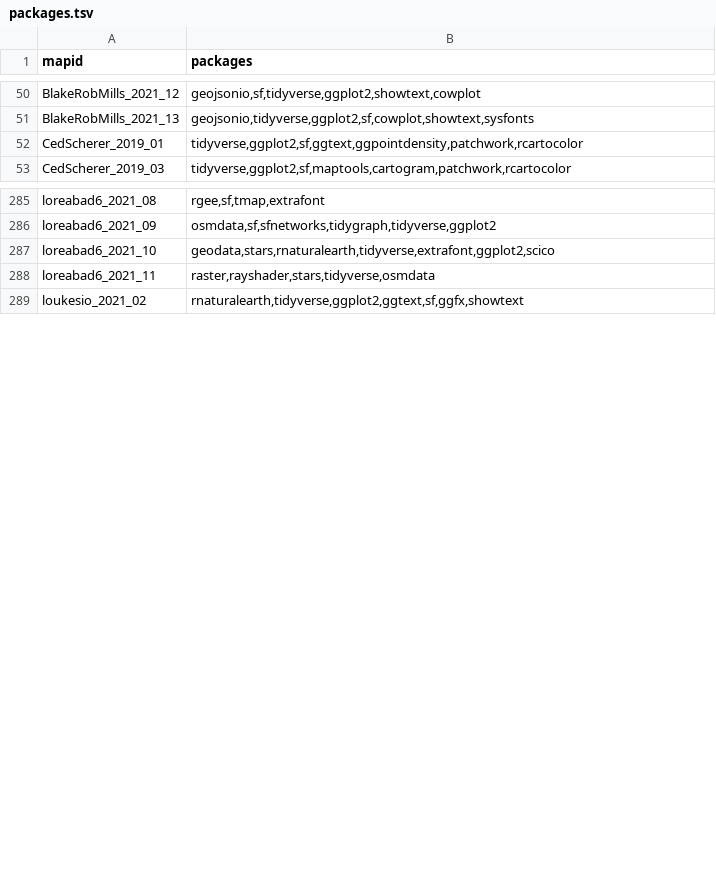
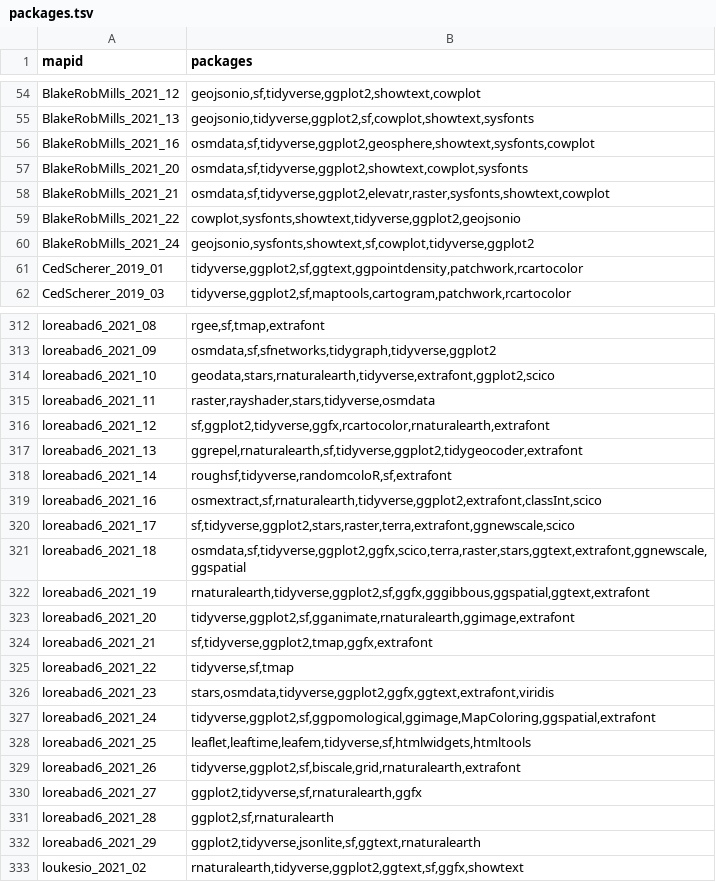
Before and after one commit to dakvid/3RDayMapChallenge, a TSV file: data/packages.tsv, drawn as a sheet; only a part is shown, gaps mark what is left out; the diff covers the shown part only.

```diff
--- a/data/packages.tsv
+++ b/data/packages.tsv
@@ -51,2 +55,7 @@ BlakeRobMills_2021_12	geojsonio,sf,tidyverse,ggplot2,showtext,cowplot
 BlakeRobMills_2021_13	geojsonio,tidyverse,ggplot2,sf,cowplot,showtext,sysfonts
+BlakeRobMills_2021_16	osmdata,sf,tidyverse,ggplot2,geosphere,showtext,sysfonts,cowplot
+BlakeRobMills_2021_20	osmdata,sf,tidyverse,ggplot2,showtext,cowplot,sysfonts
+BlakeRobMills_2021_21	osmdata,sf,tidyverse,ggplot2,elevatr,raster,sysfonts,showtext,cowplot
+BlakeRobMills_2021_22	cowplot,sysfonts,showtext,tidyverse,ggplot2,geojsonio
+BlakeRobMills_2021_24	geojsonio,sysfonts,showtext,sf,cowplot,tidyverse,ggplot2
 CedScherer_2019_01	tidyverse,ggplot2,sf,ggtext,ggpointdensity,patchwork,rcartocolor
@@ -288,2 +315,19 @@ loreabad6_2021_10	geodata,stars,rnaturalearth,tidyverse,extrafont,ggplot2,scico
 loreabad6_2021_11	raster,rayshader,stars,tidyverse,osmdata
+loreabad6_2021_12	sf,ggplot2,tidyverse,ggfx,rcartocolor,rnaturalearth,extrafont
+loreabad6_2021_13	ggrepel,rnaturalearth,sf,tidyverse,ggplot2,tidygeocoder,extrafont
+loreabad6_2021_14	roughsf,tidyverse,randomcoloR,sf,extrafont
+loreabad6_2021_16	osmextract,sf,rnaturalearth,tidyverse,ggplot2,extrafont,classInt,scico
+loreabad6_2021_17	sf,tidyverse,ggplot2,stars,raster,terra,extrafont,ggnewscale,scico
+loreabad6_2021_18	osmdata,sf,tidyverse,ggplot2,ggfx,scico,terra,raster,stars,ggtext,extrafont,ggnewscale,ggspatial
+loreabad6_2021_19	rnaturalearth,tidyverse,ggplot2,sf,ggfx,gggibbous,ggspatial,ggtext,extrafont
+loreabad6_2021_20	tidyverse,ggplot2,sf,gganimate,rnaturalearth,ggimage,extrafont
+loreabad6_2021_21	sf,tidyverse,ggplot2,tmap,ggfx,extrafont
+loreabad6_2021_22	tidyverse,sf,tmap
+loreabad6_2021_23	stars,osmdata,tidyverse,ggplot2,ggfx,ggtext,extrafont,viridis
+loreabad6_2021_24	tidyverse,ggplot2,sf,ggpomological,ggimage,MapColoring,ggspatial,extrafont
+loreabad6_2021_25	leaflet,leaftime,leafem,tidyverse,sf,htmlwidgets,htmltools
+loreabad6_2021_26	tidyverse,ggplot2,sf,biscale,grid,rnaturalearth,extrafont
+loreabad6_2021_27	ggplot2,tidyverse,sf,rnaturalearth,ggfx
+loreabad6_2021_28	ggplot2,sf,rnaturalearth
+loreabad6_2021_29	ggplot2,tidyverse,jsonlite,sf,ggtext,rnaturalearth
 loukesio_2021_02	rnaturalearth,tidyverse,ggplot2,ggtext,sf,ggfx,showtext
```
Also changed, not shown: 49 added rows and 4 edited cells elsewhere in this file, data/images.tsv, data/maps.tsv, 3 other files.
